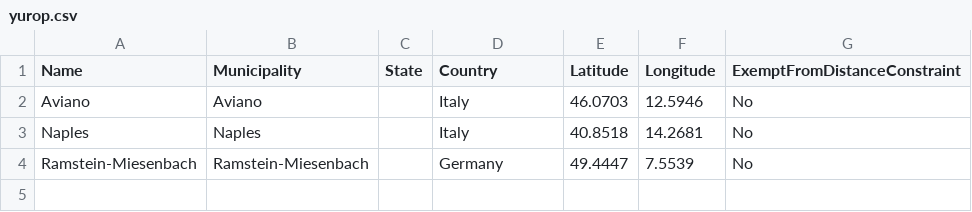
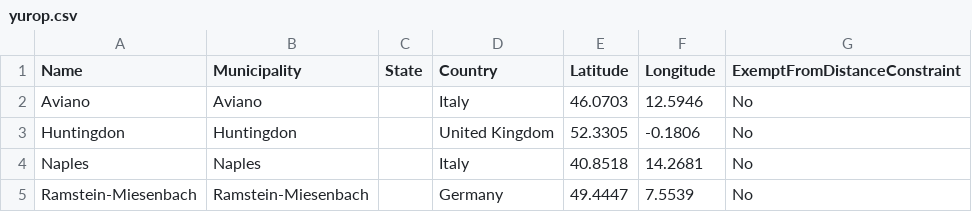
Before and after one commit to 10U-Labs/wan-graph-synthesizer, a CSV file: data/tenants/yurop.csv, drawn as a sheet; the diff names each change by its address in the sheet, - before the commit and + after, or states it on an @@ line.

```diff
--- a/data/tenants/yurop.csv
+++ b/data/tenants/yurop.csv
+row 3: Huntingdon | Huntingdon |  | United Kingdom | 52.3305 | -0.1806 | No
```
Also changed, not shown: 1 other file.
